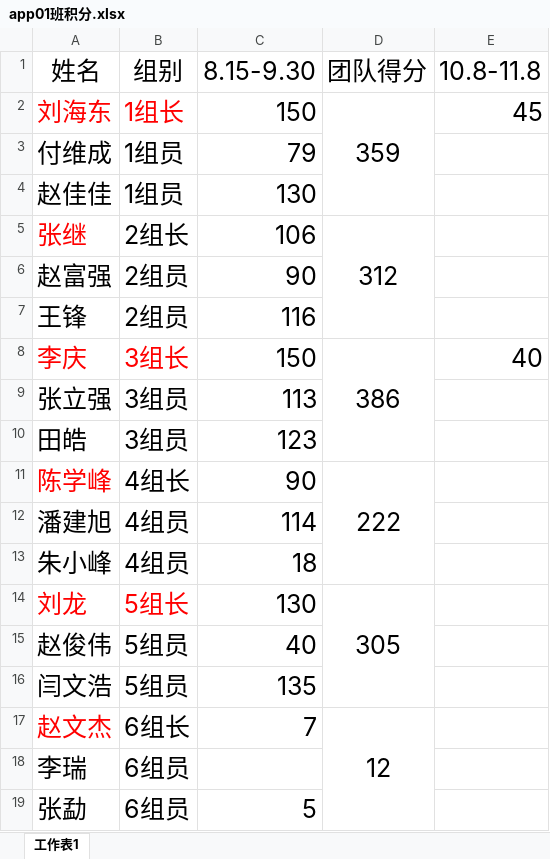
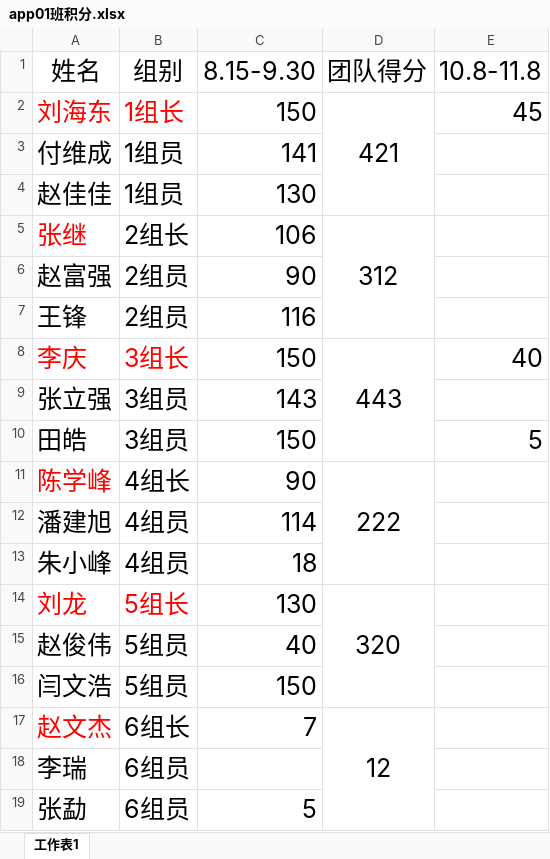
Before and after one commit to guoyang123/app01_integral, an Excel workbook: app01班积分.xlsx, sheet 工作表1, drawn as a sheet; values as stored, in another font and other column widths than the file's, no borders; the diff names each change by its address in the sheet, - before the commit and + after, or states it on an @@ line.

Commit message:
9.29

```diff
--- a/app01班积分.xlsx (sheet 工作表1)
+++ b/app01班积分.xlsx (sheet 工作表1)
-D2 (团队得分): 359
+D2 (团队得分): 421
-C3 (8.15-9.30): 79
+C3 (8.15-9.30): 141
-D8 (团队得分): 386
+D8 (团队得分): 443
-C9 (8.15-9.30): 113
+C9 (8.15-9.30): 143
-C10 (8.15-9.30): 123
+C10 (8.15-9.30): 150
-E10 (10.8-11.8): (empty)
+E10 (10.8-11.8): 5
-D14 (团队得分): 305
+D14 (团队得分): 320
-C16 (8.15-9.30): 135
+C16 (8.15-9.30): 150
```
